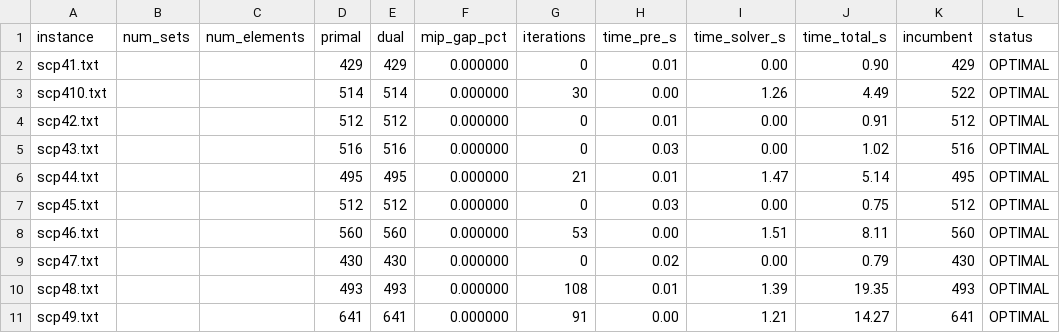
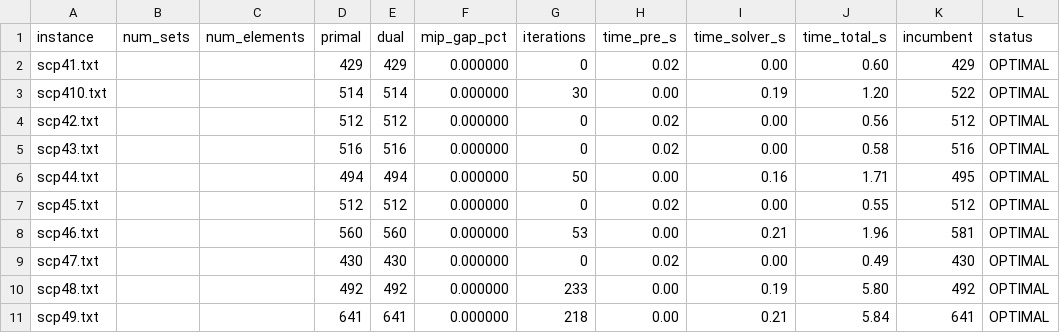
Before and after one commit to caerbannogwhite/sypha, a CSV file: benchmark/results/sypha_results.csv, drawn as a sheet; only a part is shown; the diff covers the shown part only.

```diff
--- a/benchmark/results/sypha_results.csv
+++ b/benchmark/results/sypha_results.csv
@@ -1,11 +1,11 @@
 instance,num_sets,num_elements,primal,dual,mip_gap_pct,iterations,time_pre_s,time_solver_s,time_total_s,incumbent,status
-scp41.txt,,,429,429,0.000000,0,0.01,0.00,0.90,429,OPTIMAL
-scp410.txt,,,514,514,0.000000,30,0.00,1.26,4.49,522,OPTIMAL
-scp42.txt,,,512,512,0.000000,0,0.01,0.00,0.91,512,OPTIMAL
-scp43.txt,,,516,516,0.000000,0,0.03,0.00,1.02,516,OPTIMAL
-scp44.txt,,,495,495,0.000000,21,0.01,1.47,5.14,495,OPTIMAL
-scp45.txt,,,512,512,0.000000,0,0.03,0.00,0.75,512,OPTIMAL
-scp46.txt,,,560,560,0.000000,53,0.00,1.51,8.11,560,OPTIMAL
-scp47.txt,,,430,430,0.000000,0,0.02,0.00,0.79,430,OPTIMAL
-scp48.txt,,,493,493,0.000000,108,0.01,1.39,19.35,493,OPTIMAL
-scp49.txt,,,641,641,0.000000,91,0.00,1.21,14.27,641,OPTIMAL
+scp41.txt,,,429,429,0.000000,0,0.02,0.00,0.60,429,OPTIMAL
+scp410.txt,,,514,514,0.000000,30,0.00,0.19,1.20,522,OPTIMAL
+scp42.txt,,,512,512,0.000000,0,0.02,0.00,0.56,512,OPTIMAL
+scp43.txt,,,516,516,0.000000,0,0.02,0.00,0.58,516,OPTIMAL
+scp44.txt,,,494,494,0.000000,50,0.00,0.16,1.71,495,OPTIMAL
+scp45.txt,,,512,512,0.000000,0,0.02,0.00,0.55,512,OPTIMAL
+scp46.txt,,,560,560,0.000000,53,0.00,0.21,1.96,581,OPTIMAL
+scp47.txt,,,430,430,0.000000,0,0.02,0.00,0.49,430,OPTIMAL
+scp48.txt,,,492,492,0.000000,233,0.00,0.19,5.80,492,OPTIMAL
+scp49.txt,,,641,641,0.000000,218,0.00,0.21,5.84,641,OPTIMAL
```
Also changed, not shown: 110 edited cells elsewhere in this file, benchmark/results/combined_comparison.csv, 1 other file.
